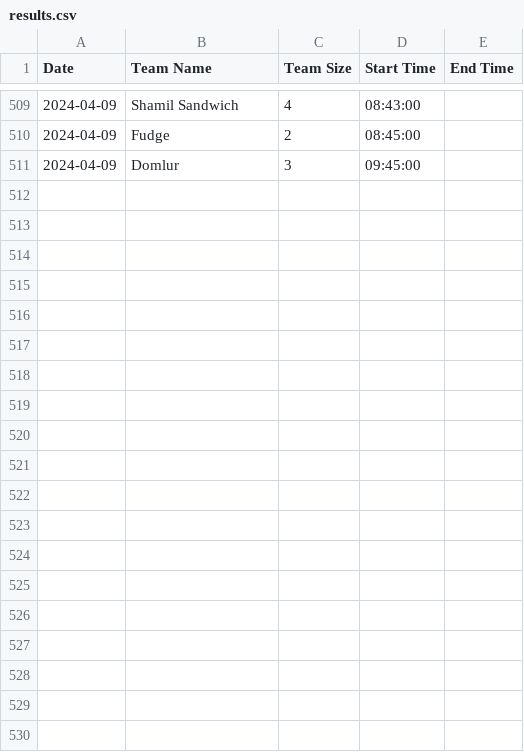
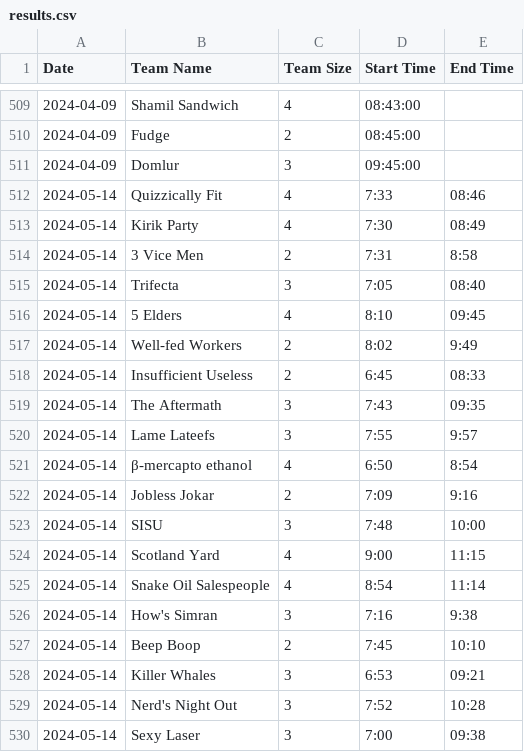
Before and after one commit to PuzzledPintBLR/blr.puzzledpint.com, a CSV file: _data/results.csv, drawn as a sheet; only a part is shown, gaps mark what is left out; the diff covers the shown part only.

```diff
--- a/_data/results.csv
+++ b/_data/results.csv
@@ -511 +511,20 @@ Date,Team Name,Team Size,Start Time,End Time
 2024-04-09,Domlur,3,09:45:00,
+2024-05-14,Quizzically Fit,4,7:33,08:46
+2024-05-14,Kirik Party,4,7:30,08:49
+2024-05-14,3 Vice Men,2,7:31,8:58
+2024-05-14,Trifecta,3,7:05,08:40
+2024-05-14,5 Elders,4,8:10,09:45
+2024-05-14,Well-fed Workers,2,8:02,9:49
+2024-05-14,Insufficient Useless,2,6:45,08:33
+2024-05-14,The Aftermath,3,7:43,09:35
+2024-05-14,Lame Lateefs,3,7:55,9:57
+2024-05-14,β-mercapto ethanol,4,6:50,8:54
+2024-05-14,Jobless Jokar,2,7:09,9:16
+2024-05-14,SISU,3,7:48,10:00
+2024-05-14,Scotland Yard,4,9:00,11:15
+2024-05-14,Snake Oil Salespeople,4,8:54,11:14
+2024-05-14,How's Simran,3,7:16,9:38
+2024-05-14,Beep Boop,2,7:45,10:10
+2024-05-14,Killer Whales,3,6:53,09:21
+2024-05-14,Nerd's Night Out,3,7:52,10:28
+2024-05-14,Sexy Laser,3,7:00,09:38
```
Also changed, not shown: 22 added rows elsewhere in this file, 1 other file.
